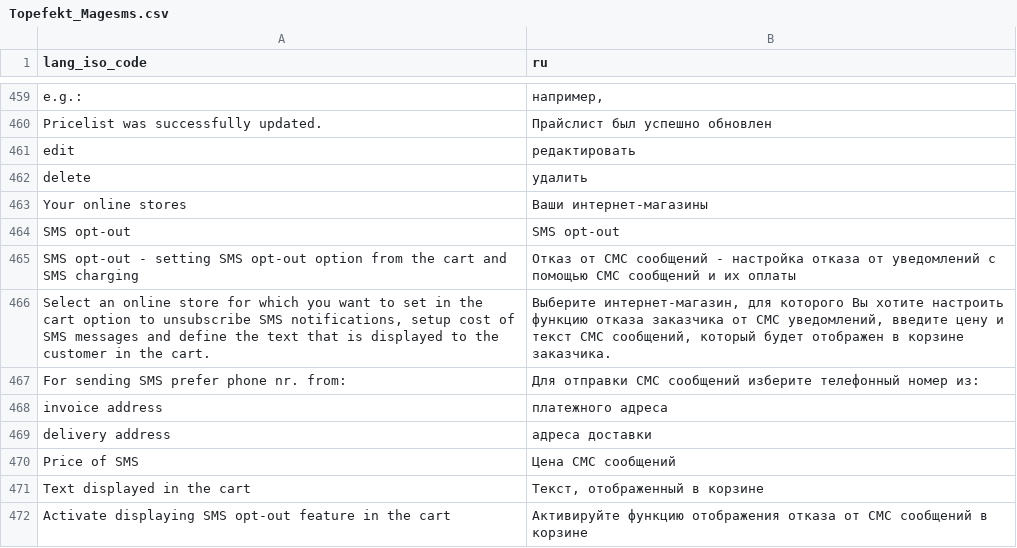
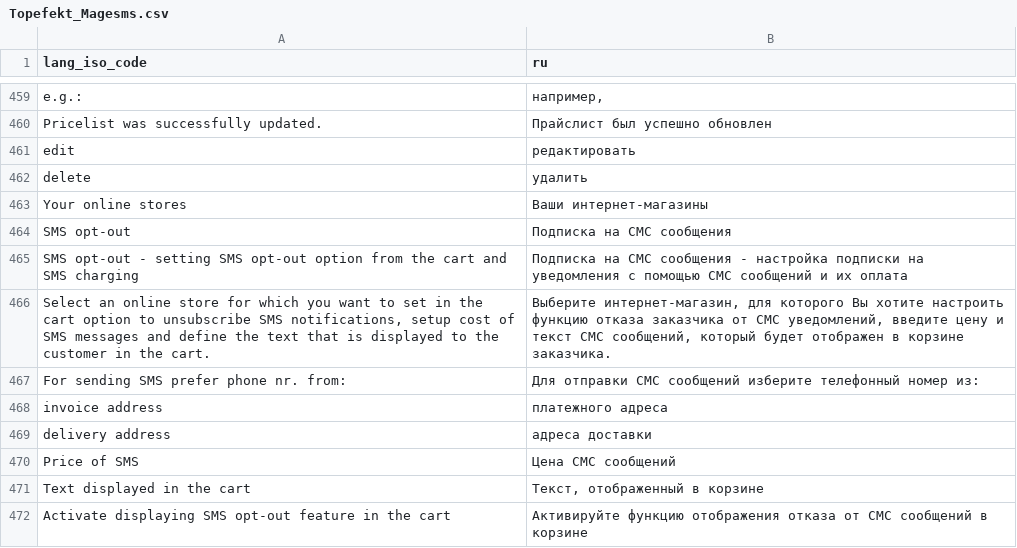
Before and after one commit to OpenMageModuleFostering/topefekt_magesms, a CSV file: app/locale/ru_RU/Topefekt_Magesms.csv, drawn as a sheet; only a part is shown, gaps mark what is left out.

```diff
--- a/app/locale/ru_RU/Topefekt_Magesms.csv
+++ b/app/locale/ru_RU/Topefekt_Magesms.csv
@@ -463,4 +463,4 @@
 "Your online stores","Ваши интернет-магазины"
-"SMS opt-out","SMS opt-out"
-"SMS opt-out - setting SMS opt-out option from the cart and SMS charging","Отказ от СМС сообщений - настройка отказа от уведомлений с помощью СМС сообщений и их оплаты"
+"SMS opt-out","Подписка на СМС сообщения"
+"SMS opt-out - setting SMS opt-out option from the cart and SMS charging","Подписка на СМС сообщения - настройка подписки на уведомления с помощью СМС сообщений и их оплата"
 "Select an online store for which you want to set in the cart option to unsubscribe SMS notifications, setup cost of SMS messages and define the text that is displayed to the customer in the cart.","Выберите интернет-магазин, для которого Вы хотите настроить функцию отказа заказчика от СМС уведомлений, введите цену и текст СМС сообщений, который будет отображен в корзине заказчика."
```
Also changed, not shown: 12 other files.
